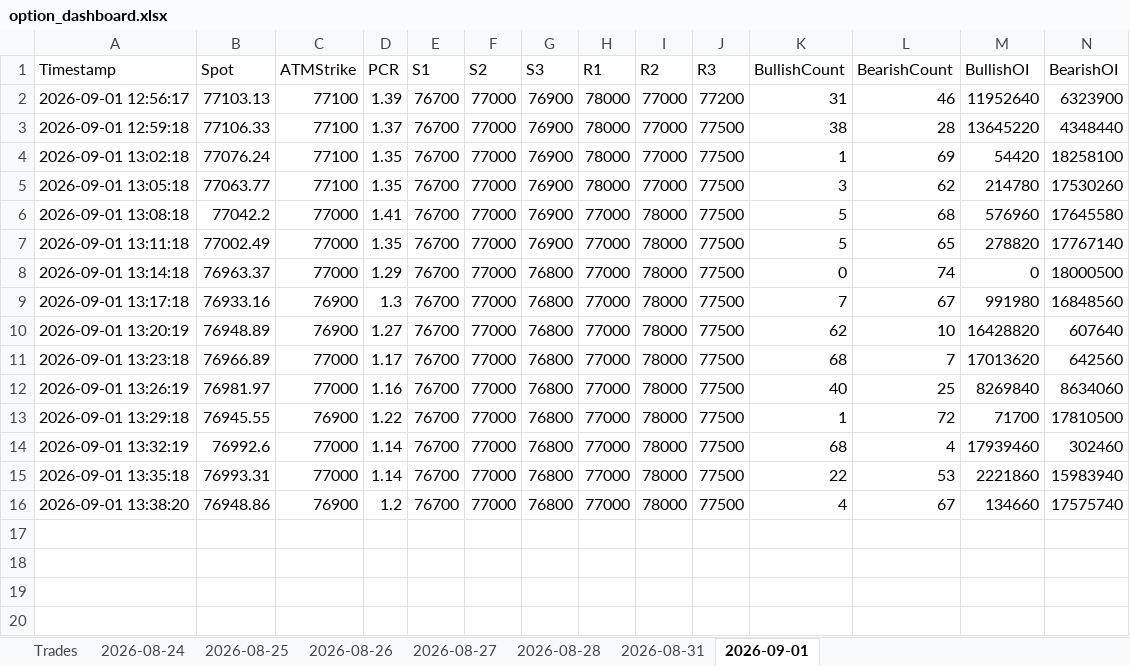
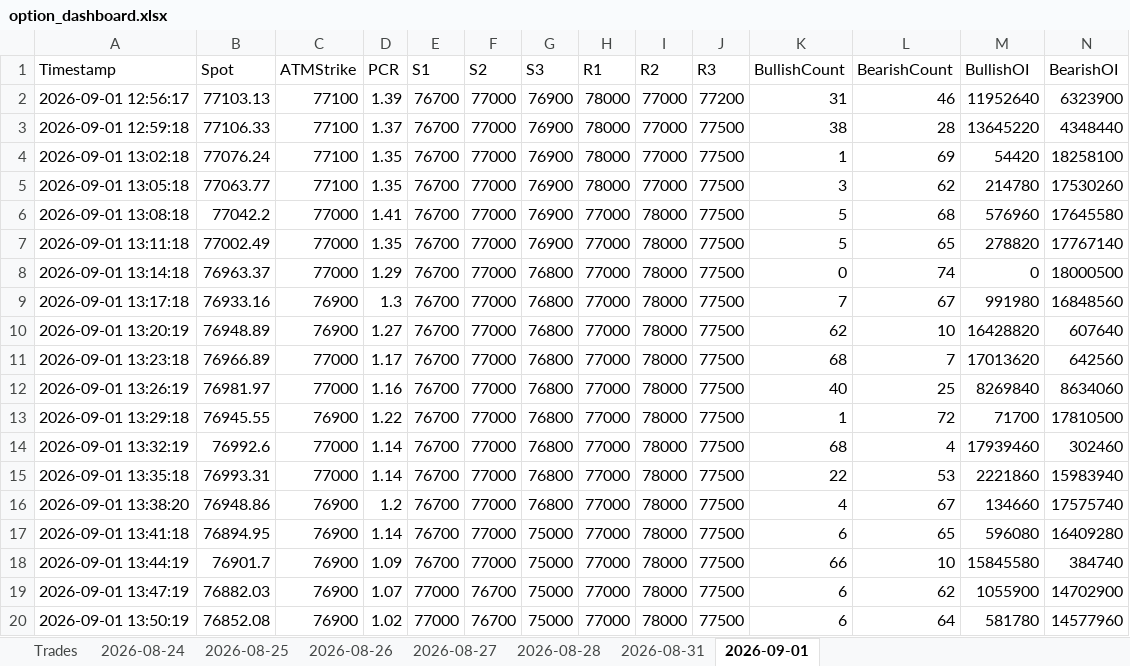
Before and after one commit to ravichandrant1697/option-dashboard-sensex-main, an Excel workbook: option_dashboard.xlsx, sheet 2026-09-01, drawn as a sheet; only a part is shown; values as stored, in another font and other column widths than the file's, no borders; rows hold the shown columns only; the diff names each change by its address in the sheet, - before the commit and + after, or states it on an @@ line.

Commit message:
state: periodic 2026-09-01T08:20Z

```diff
--- a/option_dashboard.xlsx (sheet 2026-09-01)
+++ b/option_dashboard.xlsx (sheet 2026-09-01)
+row 17: 2026-09-01 13:41:18 | 76894.95 | 76900 | 1.14 | 76700 | 77000 | 75000 | 77000 | 78000 | 77500 | 6 | 65 | 596080 | 16409280
+row 18: 2026-09-01 13:44:19 | 76901.7 | 76900 | 1.09 | 76700 | 77000 | 75000 | 77000 | 78000 | 77500 | 66 | 10 | 15845580 | 384740
+row 19: 2026-09-01 13:47:19 | 76882.03 | 76900 | 1.07 | 77000 | 76700 | 75000 | 77000 | 78000 | 77500 | 6 | 62 | 1055900 | 14702900
+row 20: 2026-09-01 13:50:19 | 76852.08 | 76900 | 1.02 | 77000 | 76700 | 75000 | 77000 | 78000 | 77500 | 6 | 64 | 581780 | 14577960
```
